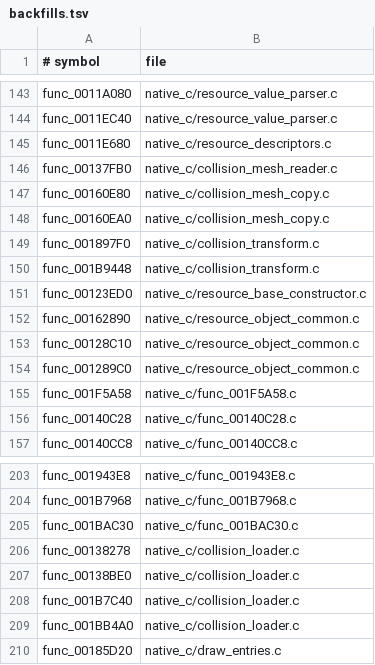
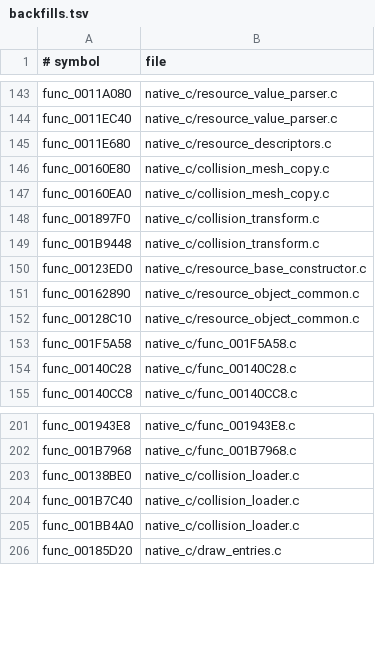
Before and after one commit to OpenThievius/OpenThievius, a TSV file: port/game/sly1-us/hand/backfills.tsv, drawn as a sheet; only a part is shown, gaps mark what is left out.

Commit message:
feat(port): compile matched collision loader sources
Lower the readable class accessors in disposable staging so hostgen can
translate the 00138000 and 001B8000 units. Remove the C03 loader and mesh
tree backfills now that their matching C is available to the native build.

Verified with python3 port/tools/sly1.py hostgen --source
/home/reaper/.cache/sly1-decomp-current --asm off (784 functions before
removing duplicate backfills, 781 afterward), and cmake --build build/port
--target port_native -j2 (193 generated C units compiled and linked).

```diff
--- a/port/game/sly1-us/hand/backfills.tsv
+++ b/port/game/sly1-us/hand/backfills.tsv
@@ -145,3 +145,2 @@ func_0011EC40	native_c/resource_value_parser.c
 func_0011E680	native_c/resource_descriptors.c
-func_00137FB0	native_c/collision_mesh_reader.c
 func_00160E80	native_c/collision_mesh_copy.c
@@ -153,3 +152,2 @@ func_00162890	native_c/resource_object_common.c
 func_00128C10	native_c/resource_object_common.c
-func_001289C0	native_c/resource_object_common.c
 func_001F5A58	native_c/func_001F5A58.c
@@ -204,4 +202,2 @@ func_001943E8	native_c/func_001943E8.c
 func_001B7968	native_c/func_001B7968.c
-func_001BAC30	native_c/func_001BAC30.c
-func_00138278	native_c/collision_loader.c
 func_00138BE0	native_c/collision_loader.c
```
Also changed, not shown: 3 other files.
